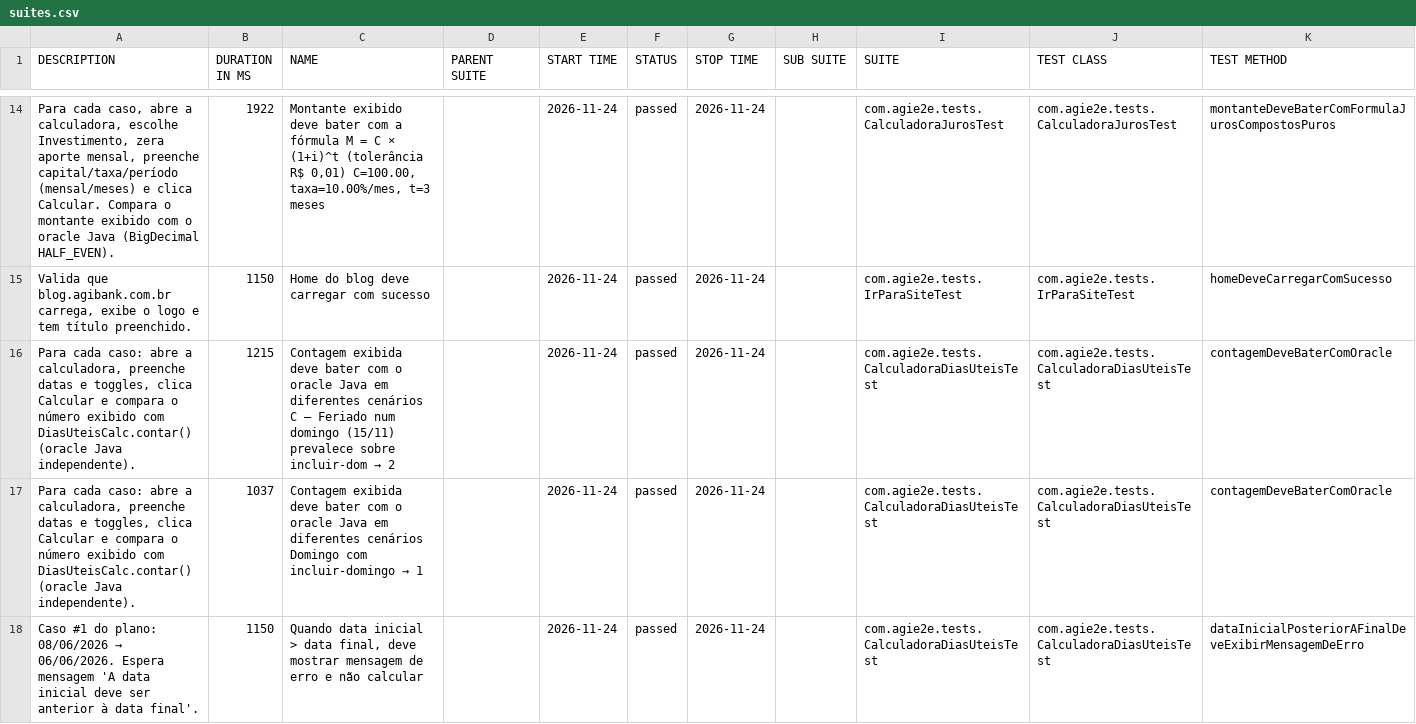
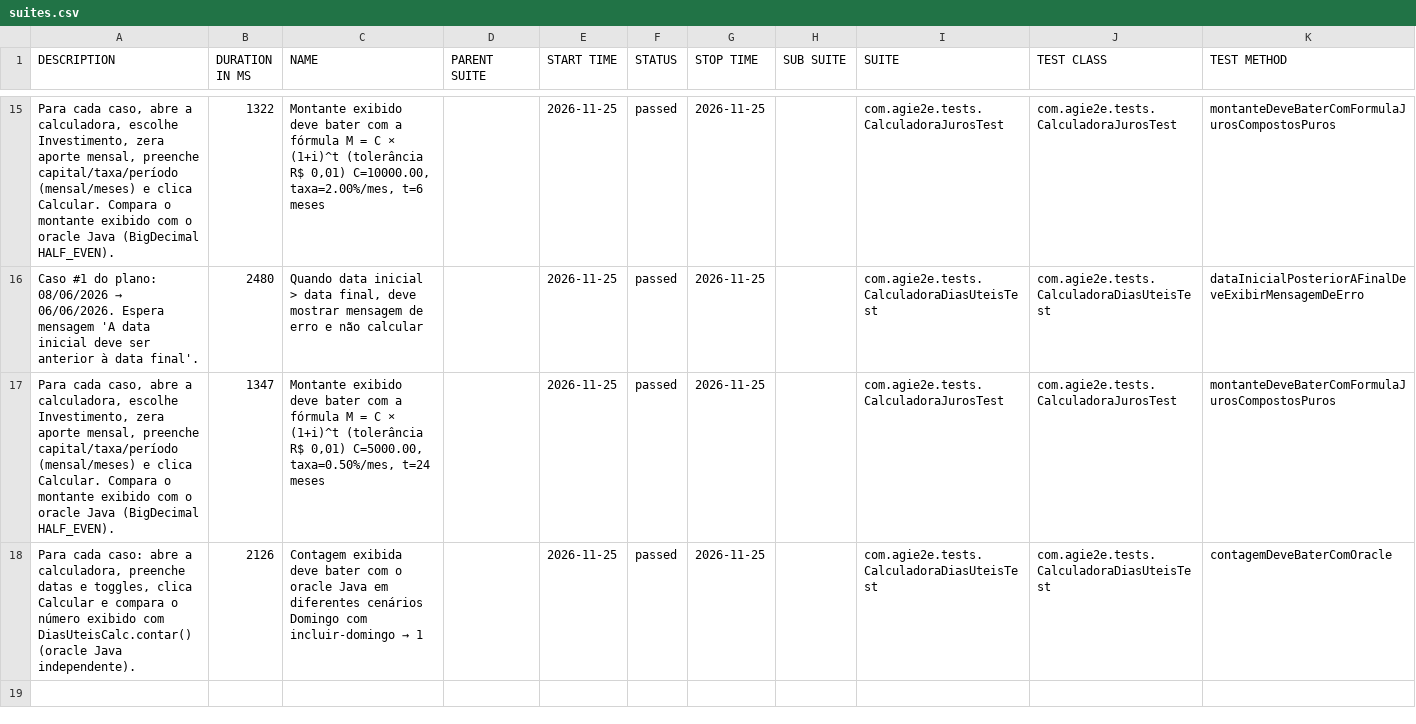
Before and after one commit to silasmarques/agi-e2e, a CSV file: data/suites.csv, drawn as a sheet; only a part is shown, gaps mark what is left out; the diff covers the shown part only.

```diff
--- a/data/suites.csv
+++ b/data/suites.csv
@@ -14,5 +15,4 @@
-"Para cada caso, abre a calculadora, escolhe Investimento, zera aporte mensal, preenche capital/taxa/período (mensal/meses) e clica Calcular. Compara o montante exibido com o oracle Java (BigDecimal HALF_EVEN).","1922","Montante exibido deve bater com a fórmula M = C × (1+i)^t (tolerância R$ 0,01) C=100.00, taxa=10.00%/mes, t=3 meses","","2026-11-24","passed","2026-11-24","","com.agie2e.tests.CalculadoraJurosTest","com.agie2e.tests.CalculadoraJurosTest","montanteDeveBaterComFormulaJurosCompostosPuros"
-"Valida que blog.agibank.com.br carrega, exibe o logo e tem título preenchido.","1150","Home do blog deve carregar com sucesso","","2026-11-24","passed","2026-11-24","","com.agie2e.tests.IrParaSiteTest","com.agie2e.tests.IrParaSiteTest","homeDeveCarregarComSucesso"
-"Para cada caso: abre a calculadora, preenche datas e toggles, clica Calcular e compara o número exibido com DiasUteisCalc.contar() (oracle Java independente).","1215","Contagem exibida deve bater com o oracle Java em diferentes cenários C — Feriado num domingo (15/11) prevalece sobre incluir-dom → 2","","2026-11-24","passed","2026-11-24","","com.agie2e.tests.CalculadoraDiasUteisTest","com.agie2e.tests.CalculadoraDiasUteisTest","contagemDeveBaterComOracle"
-"Para cada caso: abre a calculadora, preenche datas e toggles, clica Calcular e compara o número exibido com DiasUteisCalc.contar() (oracle Java independente).","1037","Contagem exibida deve bater com o oracle Java em diferentes cenários Domingo com incluir-domingo → 1","","2026-11-24","passed","2026-11-24","","com.agie2e.tests.CalculadoraDiasUteisTest","com.agie2e.tests.CalculadoraDiasUteisTest","contagemDeveBaterComOracle"
-"Caso #1 do plano: 08/06/2026 → 06/06/2026. Espera mensagem 'A data inicial deve ser anterior à data final'.","1150","Quando data inicial > data final, deve mostrar mensagem de erro e não calcular","","2026-11-24","passed","2026-11-24","","com.agie2e.tests.CalculadoraDiasUteisTest","com.agie2e.tests.CalculadoraDiasUteisTest","dataInicialPosteriorAFinalDeveExibirMensagemDeErro"
+"Para cada caso, abre a calculadora, escolhe Investimento, zera aporte mensal, preenche capital/taxa/período (mensal/meses) e clica Calcular. Compara o montante exibido com o oracle Java (BigDecimal HALF_EVEN).","1322","Montante exibido deve bater com a fórmula M = C × (1+i)^t (tolerância R$ 0,01) C=10000.00, taxa=2.00%/mes, t=6 meses","","2026-11-25","passed","2026-11-25","","com.agie2e.tests.CalculadoraJurosTest","com.agie2e.tests.CalculadoraJurosTest","montanteDeveBaterComFormulaJurosCompostosPuros"
+"Caso #1 do plano: 08/06/2026 → 06/06/2026. Espera mensagem 'A data inicial deve ser anterior à data final'.","2480","Quando data inicial > data final, deve mostrar mensagem de erro e não calcular","","2026-11-25","passed","2026-11-25","","com.agie2e.tests.CalculadoraDiasUteisTest","com.agie2e.tests.CalculadoraDiasUteisTest","dataInicialPosteriorAFinalDeveExibirMensagemDeErro"
+"Para cada caso, abre a calculadora, escolhe Investimento, zera aporte mensal, preenche capital/taxa/período (mensal/meses) e clica Calcular. Compara o montante exibido com o oracle Java (BigDecimal HALF_EVEN).","1347","Montante exibido deve bater com a fórmula M = C × (1+i)^t (tolerância R$ 0,01) C=5000.00, taxa=0.50%/mes, t=24 meses","","2026-11-25","passed","2026-11-25","","com.agie2e.tests.CalculadoraJurosTest","com.agie2e.tests.CalculadoraJurosTest","montanteDeveBaterComFormulaJurosCompostosPuros"
+"Para cada caso: abre a calculadora, preenche datas e toggles, clica Calcular e compara o número exibido com DiasUteisCalc.contar() (oracle Java independente).","2126","Contagem exibida deve bater com o oracle Java em diferentes cenários Domingo com incluir-domingo → 1","","2026-11-25","passed","2026-11-25","","com.agie2e.tests.CalculadoraDiasUteisTest","com.agie2e.tests.CalculadoraDiasUteisTest","contagemDeveBaterComOracle"
```
Also changed, not shown: 7 added rows, 6 removed rows and 20 edited cells elsewhere in this file, data/behaviors.csv, 49 other files.
